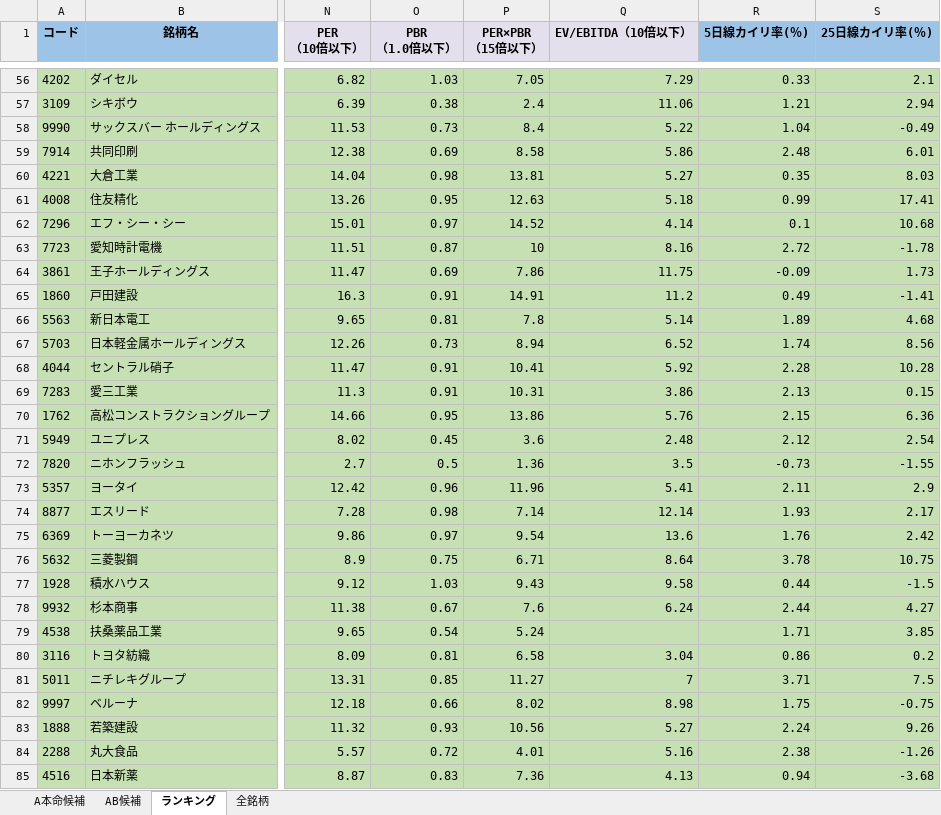
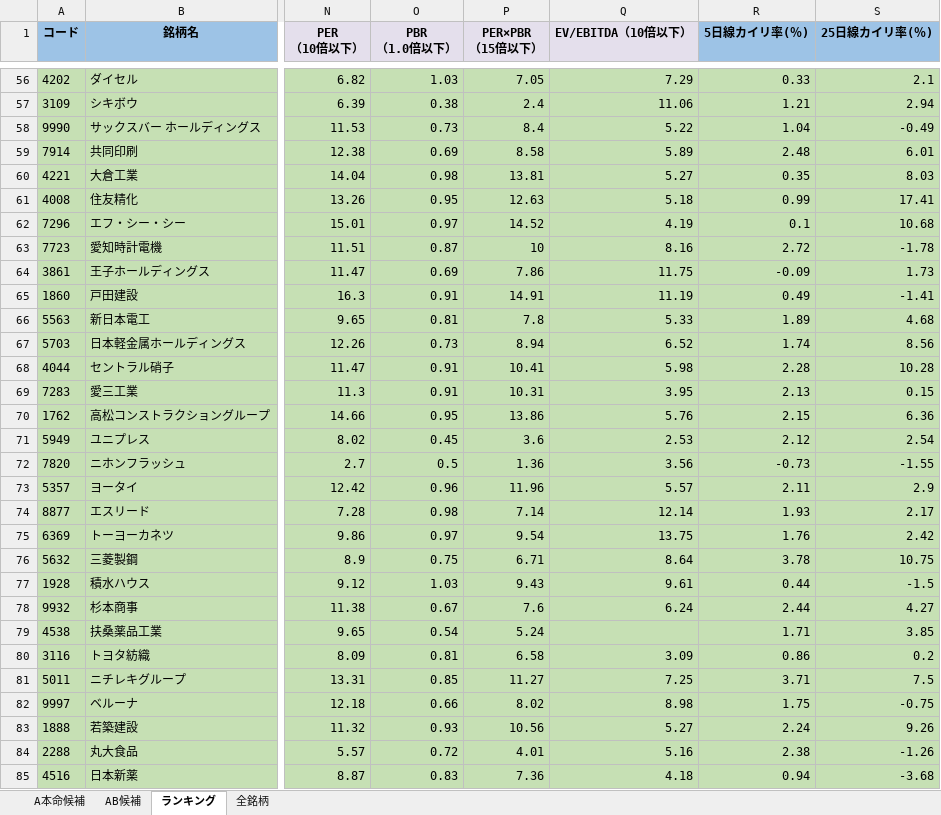
Before and after one commit to ku0909/screening, an Excel workbook: result.xlsx, sheet ランキング, drawn as a sheet; only a part is shown, gaps mark what is left out; values as stored, in another font and other column widths than the file's, no borders; the diff covers the shown part only; the diff names each change by its address in the sheet, - before the commit and + after, or states it on an @@ line.

```diff
--- a/result.xlsx (sheet ランキング)
+++ b/result.xlsx (sheet ランキング)
-Q59 (EV/EBITDA（10倍以下）): 5.86
+Q59 (EV/EBITDA（10倍以下）): 5.89
-Q62 (EV/EBITDA（10倍以下）): 4.14
+Q62 (EV/EBITDA（10倍以下）): 4.19
-Q65 (EV/EBITDA（10倍以下）): 11.2
+Q65 (EV/EBITDA（10倍以下）): 11.19
-Q66 (EV/EBITDA（10倍以下）): 5.14
+Q66 (EV/EBITDA（10倍以下）): 5.33
-Q68 (EV/EBITDA（10倍以下）): 5.92
+Q68 (EV/EBITDA（10倍以下）): 5.98
-Q69 (EV/EBITDA（10倍以下）): 3.86
+Q69 (EV/EBITDA（10倍以下）): 3.95
-Q71 (EV/EBITDA（10倍以下）): 2.48
+Q71 (EV/EBITDA（10倍以下）): 2.53
-Q72 (EV/EBITDA（10倍以下）): 3.5
+Q72 (EV/EBITDA（10倍以下）): 3.56
-Q73 (EV/EBITDA（10倍以下）): 5.41
+Q73 (EV/EBITDA（10倍以下）): 5.57
-Q75 (EV/EBITDA（10倍以下）): 13.6
+Q75 (EV/EBITDA（10倍以下）): 13.75
-Q77 (EV/EBITDA（10倍以下）): 9.58
+Q77 (EV/EBITDA（10倍以下）): 9.61
-Q80 (EV/EBITDA（10倍以下）): 3.04
+Q80 (EV/EBITDA（10倍以下）): 3.09
-Q81 (EV/EBITDA（10倍以下）): 7
+Q81 (EV/EBITDA（10倍以下）): 7.25
-Q85 (EV/EBITDA（10倍以下）): 4.13
+Q85 (EV/EBITDA（10倍以下）): 4.18
```
Also changed, not shown: 1 added row, 1 removed row and 44 edited cells elsewhere in this sheet, sheet 全銘柄, sheet AB候補, sheet A本命候補, 1 other file.
